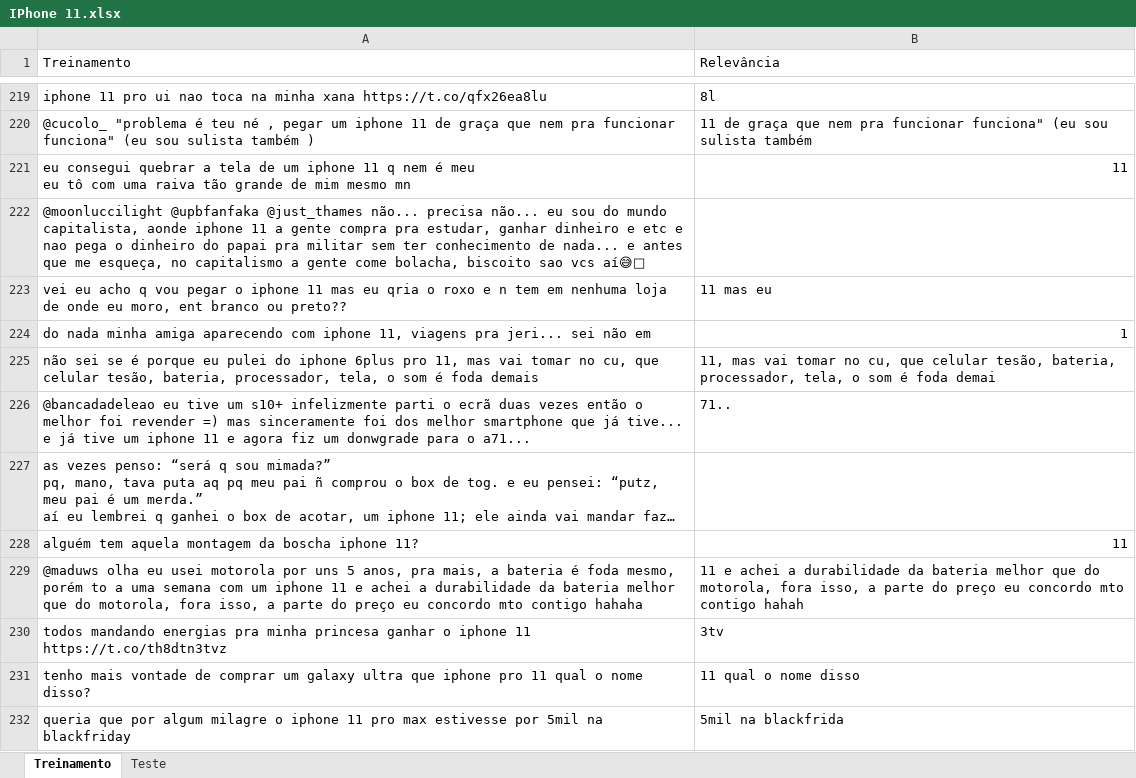
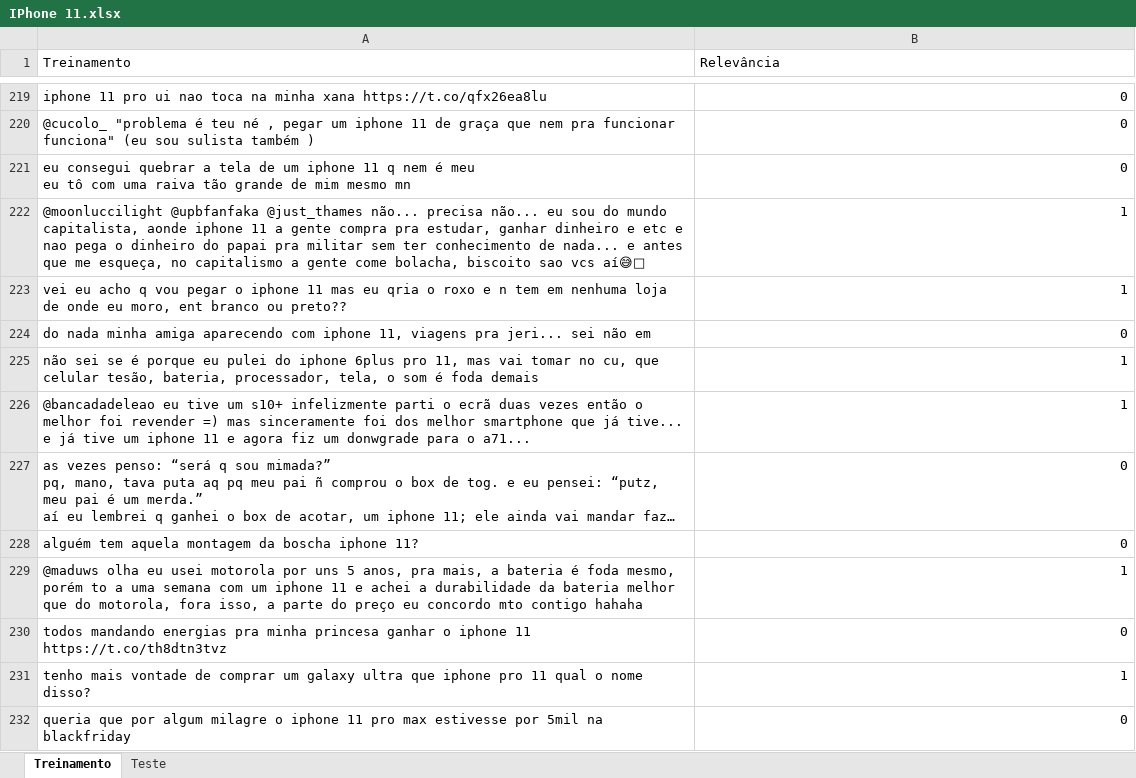
Before and after one commit to GustavoG-bot/projeto1data, an Excel workbook: IPhone 11.xlsx, sheet Treinamento, drawn as a sheet; only a part is shown, gaps mark what is left out; long unchanged cells end in …; values as stored, in another font and other column widths than the file's, no cell formats; the diff covers the shown part only; the diff names each change by its address in the sheet, - before the commit and + after, or states it on an @@ line.

Commit message:
Add files via upload

```diff
--- a/IPhone 11.xlsx (sheet Treinamento)
+++ b/IPhone 11.xlsx (sheet Treinamento)
-B219 (Relevância): 8l
+B219 (Relevância): 0
-B220 (Relevância): 11 de graça que nem pra funcionar funciona" (eu sou sulista também
+B220 (Relevância): 0
-B221 (Relevância): 11
+B221 (Relevância): 0
-B222 (Relevância): (empty)
+B222 (Relevância): 1
-B223 (Relevância): 11 mas eu
+B223 (Relevância): 1
-B224 (Relevância): 1
+B224 (Relevância): 0
-B225 (Relevância): 11, mas vai tomar no cu, que celular tesão, bateria, processador, tela, o som é foda demai
+B225 (Relevância): 1
-B226 (Relevância): 71..
+B226 (Relevância): 1
-B227 (Relevância): (empty)
+B227 (Relevância): 0
-B228 (Relevância): 11
+B228 (Relevância): 0
-B229 (Relevância): 11 e achei a durabilidade da bateria melhor que do motorola, fora isso, a parte do preço eu concordo mto contigo hahah
+B229 (Relevância): 1
-B230 (Relevância): 3tv
+B230 (Relevância): 0
-B231 (Relevância): 11 qual o nome disso
+B231 (Relevância): 1
-B232 (Relevância): 5mil na blackfrida
+B232 (Relevância): 0
```
Also changed, not shown: 110 edited cells elsewhere in this sheet, cell formats.
